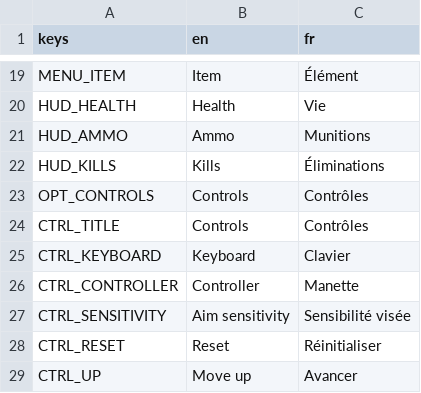
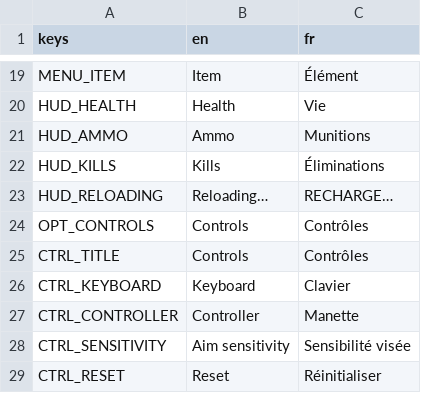
Before and after one commit to BANTI-Hugo-25004176/Game-Jam, a CSV file: ui/localization/ui_text.csv, drawn as a sheet; only a part is shown, gaps mark what is left out; the shorter side is filled out with more unchanged rows.

Commit message:
i18n: HUD « RECHARGE… » traduit (HUD_RELOADING, FR/EN)

```diff
--- a/ui/localization/ui_text.csv
+++ b/ui/localization/ui_text.csv
@@ -22,2 +22,3 @@ HUD_AMMO,Ammo,Munitions
 HUD_KILLS,Kills,Éliminations
+HUD_RELOADING,Reloading…,RECHARGE…
 OPT_CONTROLS,Controls,Contrôles
```
Also changed, not shown: 3 other files.
